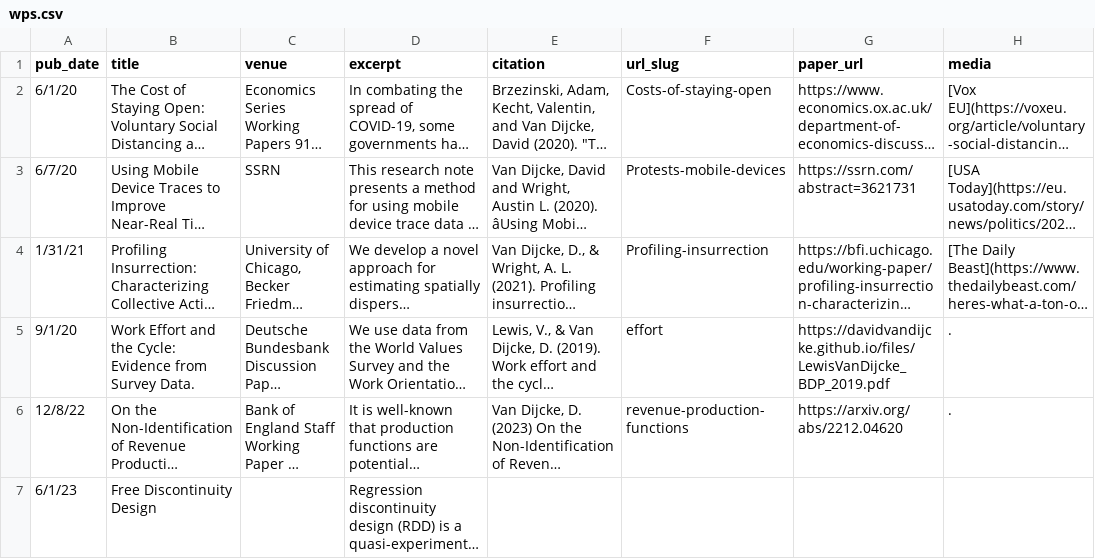
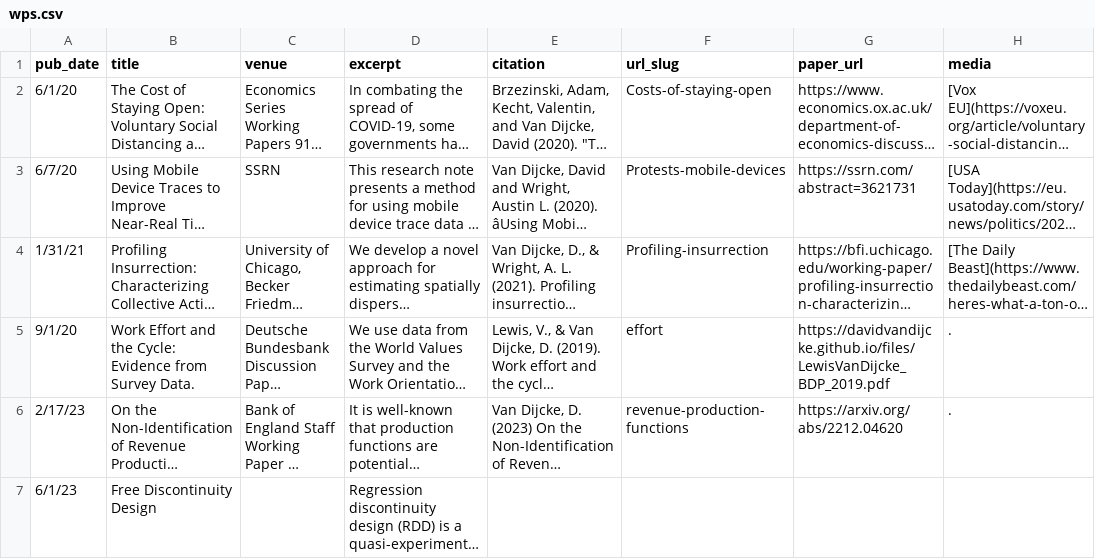
Before and after one commit to Davidvandijcke/davidvandijcke.github.io, a CSV file: markdown_generator/wps.csv, drawn as a sheet; only a part is shown; long unchanged cells end in …; the diff names each change by its address in the sheet, - before the commit and + after, or states it on an @@ line.

```diff
--- a/markdown_generator/wps.csv
+++ b/markdown_generator/wps.csv
-A6 (pub_date): 12/8/22
+A6 (pub_date): 2/17/23
```
Also changed, not shown: 3 other files.
